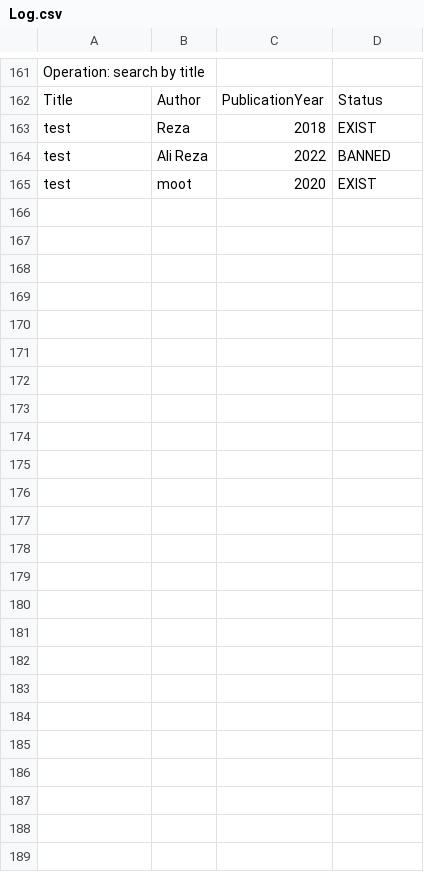
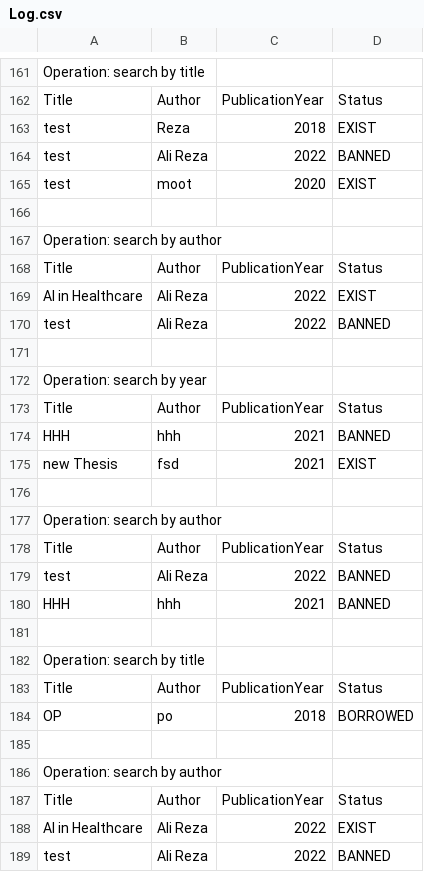
Before and after one commit to Mamadf/Java-Learning-Phase2, a CSV file: Log.csv, drawn as a sheet; only a part is shown, gaps mark what is left out.

```diff
--- a/Log.csv
+++ b/Log.csv
@@ -165 +165,25 @@ test,Ali Reza,2022,BANNED
 test,moot,2020,EXIST
+
+Operation: search by author
+Title,Author,PublicationYear,Status
+AI in Healthcare,Ali Reza,2022,EXIST
+test,Ali Reza,2022,BANNED
+
+Operation: search by year
+Title,Author,PublicationYear,Status
+HHH,hhh,2021,BANNED
+new Thesis,fsd,2021,EXIST
+
+Operation: search by author
+Title,Author,PublicationYear,Status
+test,Ali Reza,2022,BANNED
+HHH,hhh,2021,BANNED
+
+Operation: search by title
+Title,Author,PublicationYear,Status
+OP,po,2018,BORROWED
+
+Operation: search by author
+Title,Author,PublicationYear,Status
+AI in Healthcare,Ali Reza,2022,EXIST
+test,Ali Reza,2022,BANNED
```
Also changed, not shown: 5 other files.
